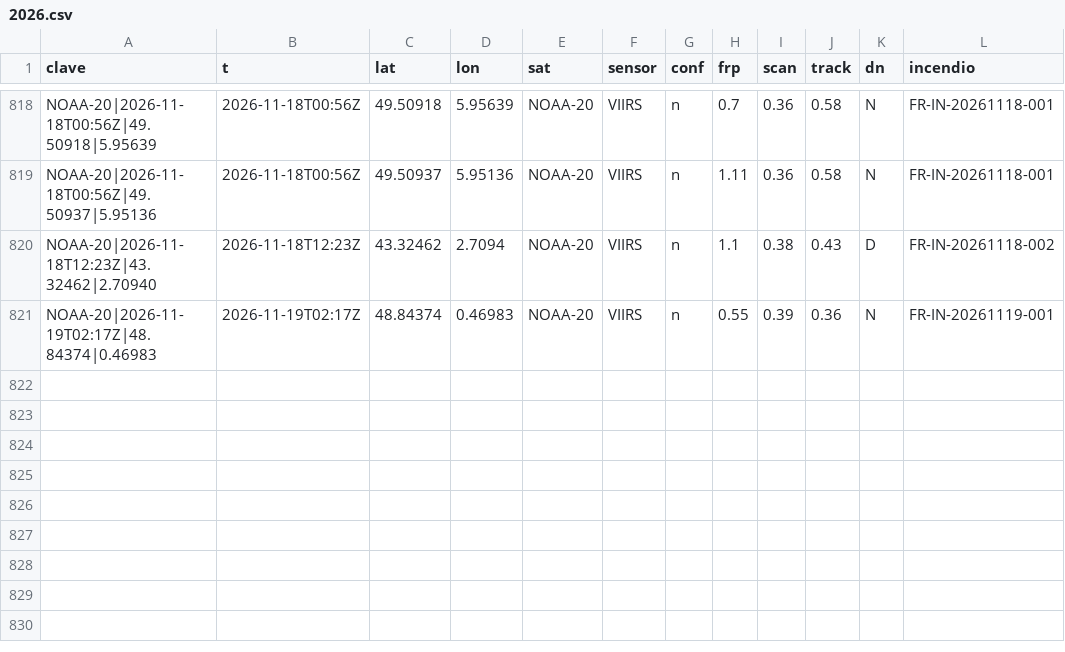
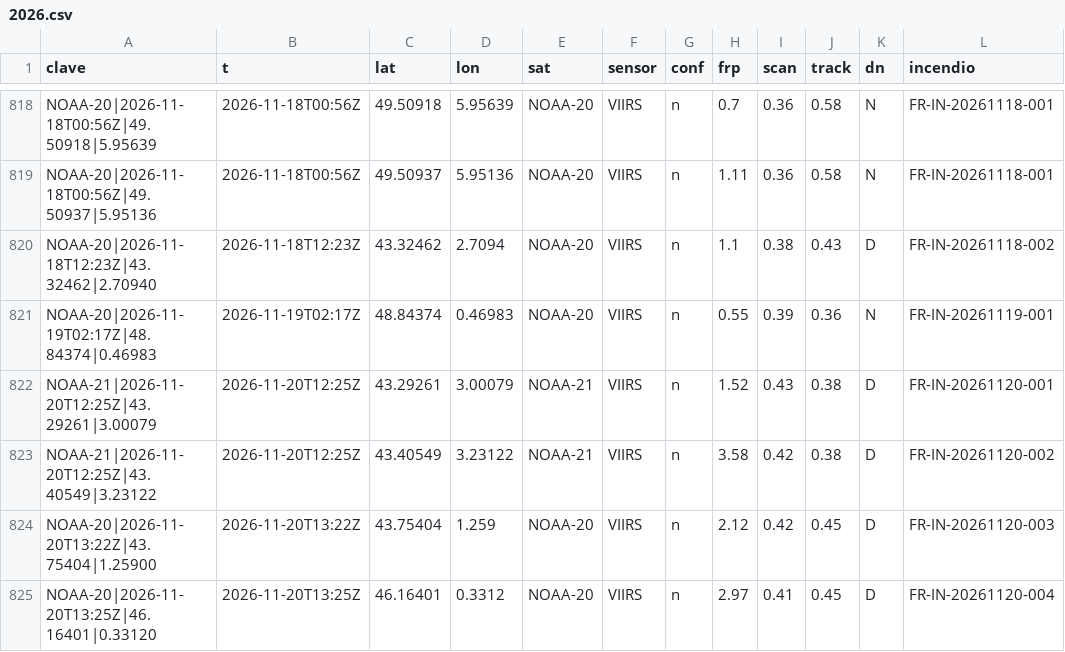
Before and after one commit to Asensio94/vigia-incendios, a CSV file: data/fr/focos/2026.csv, drawn as a sheet; only a part is shown, gaps mark what is left out; the diff names each change by its address in the sheet, - before the commit and + after, or states it on an @@ line.

```diff
--- a/data/fr/focos/2026.csv
+++ b/data/fr/focos/2026.csv
+row 822: NOAA-21|2026-11-20T12:25Z|43.29261|3.00079 | 2026-11-20T12:25Z | 43.29261 | 3.00079 | NOAA-21 | VIIRS | n | 1.52 | 0.43 | 0.38 | D | FR-IN-20261120-001
+row 823: NOAA-21|2026-11-20T12:25Z|43.40549|3.23122 | 2026-11-20T12:25Z | 43.40549 | 3.23122 | NOAA-21 | VIIRS | n | 3.58 | 0.42 | 0.38 | D | FR-IN-20261120-002
+row 824: NOAA-20|2026-11-20T13:22Z|43.75404|1.25900 | 2026-11-20T13:22Z | 43.75404 | 1.259 | NOAA-20 | VIIRS | n | 2.12 | 0.42 | 0.45 | D | FR-IN-20261120-003
+row 825: NOAA-20|2026-11-20T13:25Z|46.16401|0.33120 | 2026-11-20T13:25Z | 46.16401 | 0.3312 | NOAA-20 | VIIRS | n | 2.97 | 0.41 | 0.45 | D | FR-IN-20261120-004
```
Also changed, not shown: data/focos/2026.csv, 6 other files.
